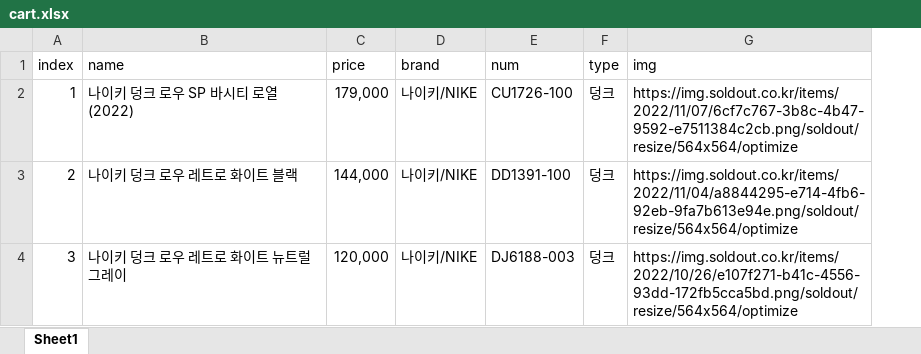
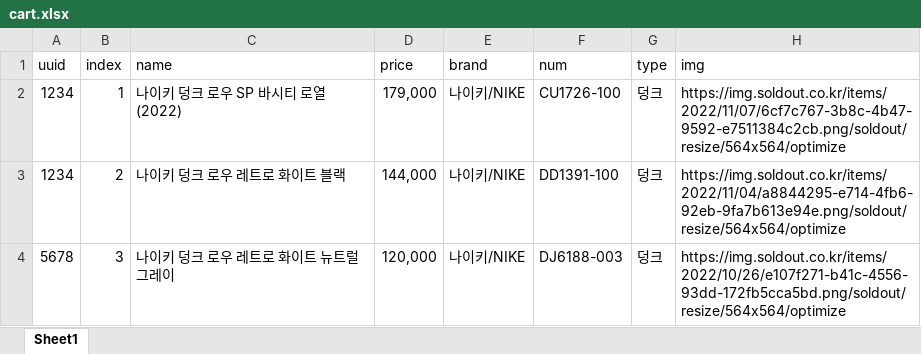
Before and after one commit to jjangbum/Shoe-Shop-Backend, an Excel workbook: public/cart.xlsx, sheet Sheet1, drawn as a sheet; values as stored, in another font and other column widths than the file's, no borders; the diff names each change by its address in the sheet, - before the commit and + after, or states it on an @@ line.

```diff
--- a/public/cart.xlsx (sheet Sheet1)
+++ b/public/cart.xlsx (sheet Sheet1)
+column A (uuid), rows 2-4: 1234 | 1234 | 5678
```
Also changed, not shown: 1 other file.
